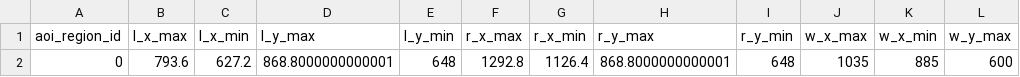
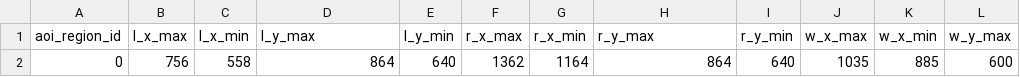
Before and after one commit to manybabies/mb2-analysis, a CSV file: pilot_data/babylab_uchicago/processed_data/aoi_regions.csv, drawn as a sheet; only a part is shown; the diff names each change by its address in the sheet, - before the commit and + after, or states it on an @@ line.

```diff
--- a/pilot_data/babylab_uchicago/processed_data/aoi_regions.csv
+++ b/pilot_data/babylab_uchicago/processed_data/aoi_regions.csv
-B2 (l_x_max): 793.6
+B2 (l_x_max): 756
-C2 (l_x_min): 627.2
+C2 (l_x_min): 558
-D2 (l_y_max): 868.8000000000001
+D2 (l_y_max): 864
-E2 (l_y_min): 648
+E2 (l_y_min): 640
-F2 (r_x_max): 1292.8
+F2 (r_x_max): 1362
-G2 (r_x_min): 1126.4
+G2 (r_x_min): 1164
-H2 (r_y_max): 868.8000000000001
+H2 (r_y_max): 864
-I2 (r_y_min): 648
+I2 (r_y_min): 640
```
Also changed, not shown: pilot_data/pilot_1a_LMU_adult/processed_data/aoi_regions.csv, pilot_data/pilot_1a_copenhagen_adults/processed_data/aoi_regions.csv, 37 other files.
